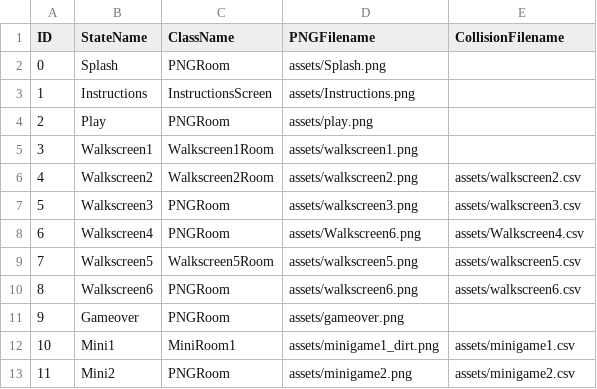
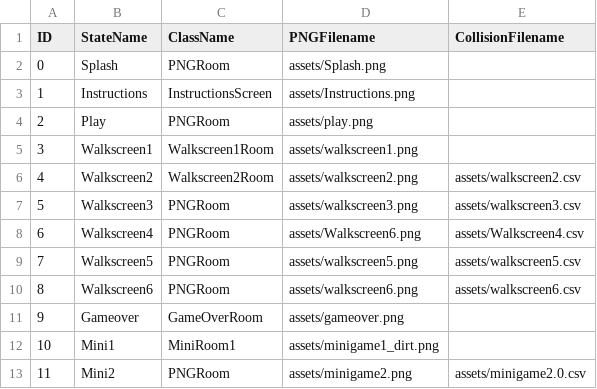
Before and after one commit to SAVARCHINAL/money, a CSV file: MoneyMoneyMoney/data/adventureStates.csv, drawn as a sheet.

```diff
--- a/MoneyMoneyMoney/data/adventureStates.csv
+++ b/MoneyMoneyMoney/data/adventureStates.csv
@@ -8,6 +8,6 @@ ID,StateName,ClassName,PNGFilename,CollisionFilename
 6,Walkscreen4,PNGRoom,assets/Walkscreen6.png,assets/Walkscreen4.csv
-7,Walkscreen5,Walkscreen5Room,assets/walkscreen5.png,assets/walkscreen5.csv
+7,Walkscreen5,PNGRoom,assets/walkscreen5.png,assets/walkscreen5.csv
 8,Walkscreen6,PNGRoom,assets/walkscreen6.png,assets/walkscreen6.csv
-9,Gameover,PNGRoom,assets/gameover.png,
-10,Mini1,MiniRoom1,assets/minigame1_dirt.png,assets/minigame1.csv
-11,Mini2,PNGRoom,assets/minigame2.png,assets/minigame2.csv
+9,Gameover,GameOverRoom,assets/gameover.png,
+10,Mini1,MiniRoom1,assets/minigame1_dirt.png,
+11,Mini2,PNGRoom,assets/minigame2.png,assets/minigame2.0.csv
```
Also changed, not shown: 8 other files.
